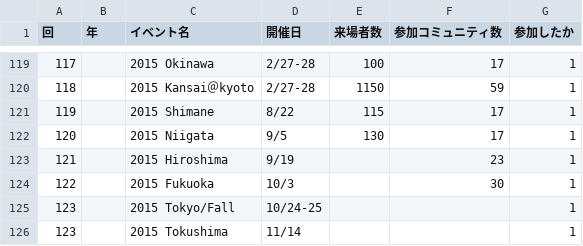
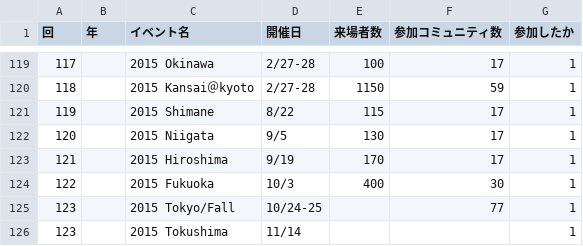
Before and after one commit to ebijun/NetBSD, a CSV file: Guide/OSC/OSC100.csv, drawn as a sheet; only a part is shown, gaps mark what is left out.

Commit message:
Update OSC100.csv

```diff
--- a/Guide/OSC/OSC100.csv
+++ b/Guide/OSC/OSC100.csv
@@ -122,5 +122,5 @@
 120,,"2015 Niigata","9/5",130,17,1
-121,,"2015 Hiroshima","9/19",,23,1
-122,,"2015 Fukuoka","10/3",,30,1
-123,,"2015 Tokyo/Fall","10/24-25",,,1
+121,,"2015 Hiroshima","9/19",170,17,1
+122,,"2015 Fukuoka","10/3",400,30,1
+123,,"2015 Tokyo/Fall","10/24-25",,77,1
 123,,"2015 Tokushima","11/14",,,1
```
